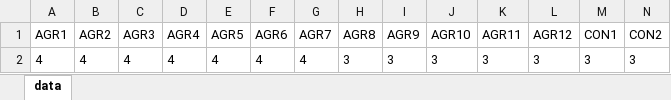
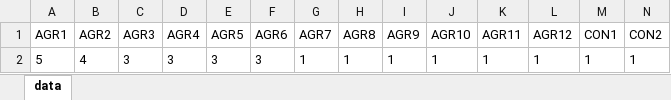
Before and after one commit to SamZag01/Career_Compass, an Excel workbook: static/data/test_data.xlsx, sheet data, drawn as a sheet; only a part is shown; values as stored, in another font and other column widths than the file's, no borders; removed rows and columns are numbered as before the commit, all else as after; rows hold the shown columns only; the diff names each change by its address in the sheet, - before the commit and + after, or states it on an @@ line.

```diff
--- a/static/data/test_data.xlsx (sheet data)
+++ b/static/data/test_data.xlsx (sheet data)
-row 2: 4 | 4 | 4 | 4 | 4 | 4 | 4 | 3 | 3 | 3 | 3 | 3 | 3 | 3
+row 2: 5 | 4 | 3 | 3 | 3 | 3 | 1 | 1 | 1 | 1 | 1 | 1 | 1 | 1
```
Also changed, not shown: 5 other files.
